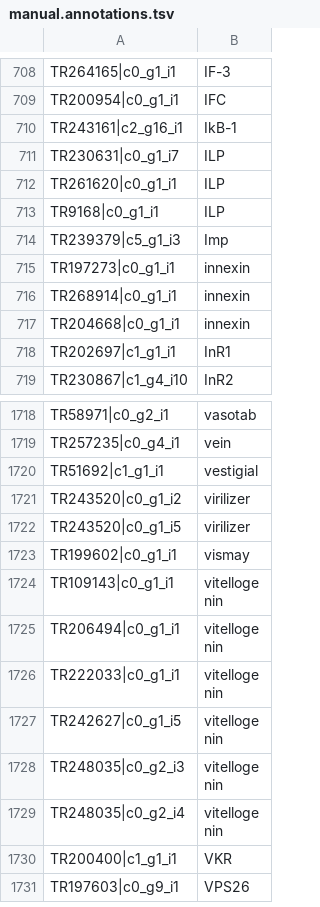
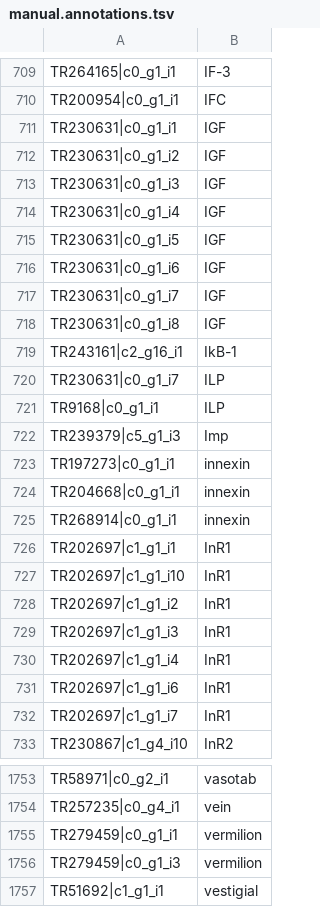
Before and after one commit to aphanotus/morphDE, a TSV file: manual.annotations.tsv, drawn as a sheet; only a part is shown, gaps mark what is left out; the shorter side is filled out with more unchanged rows; the diff covers the shown part only.

```diff
--- a/manual.annotations.tsv
+++ b/manual.annotations.tsv
@@ -709,5 +710,12 @@ TR264165|c0_g1_i1	IF-3
 TR200954|c0_g1_i1	IFC
+TR230631|c0_g1_i1	IGF
+TR230631|c0_g1_i2	IGF
+TR230631|c0_g1_i3	IGF
+TR230631|c0_g1_i4	IGF
+TR230631|c0_g1_i5	IGF
+TR230631|c0_g1_i6	IGF
+TR230631|c0_g1_i7	IGF
+TR230631|c0_g1_i8	IGF
 TR243161|c2_g16_i1	IkB-1
 TR230631|c0_g1_i7	ILP
-TR261620|c0_g1_i1	ILP
 TR9168|c0_g1_i1	ILP
@@ -715,5 +723,11 @@ TR239379|c5_g1_i3	Imp
 TR197273|c0_g1_i1	innexin
-TR268914|c0_g1_i1	innexin
 TR204668|c0_g1_i1	innexin
+TR268914|c0_g1_i1	innexin
 TR202697|c1_g1_i1	InR1
+TR202697|c1_g1_i10	InR1
+TR202697|c1_g1_i2	InR1
+TR202697|c1_g1_i3	InR1
+TR202697|c1_g1_i4	InR1
+TR202697|c1_g1_i6	InR1
+TR202697|c1_g1_i7	InR1
 TR230867|c1_g4_i10	InR2
@@ -1719,2 +1754,4 @@ TR58971|c0_g2_i1	vasotab
 TR257235|c0_g4_i1	vein
+TR279459|c0_g1_i1	vermilion
+TR279459|c0_g1_i3	vermilion
 TR51692|c1_g1_i1	vestigial
```
Also changed, not shown: 26 added rows, 18 moved rows and 1 edited cell elsewhere in this file.
